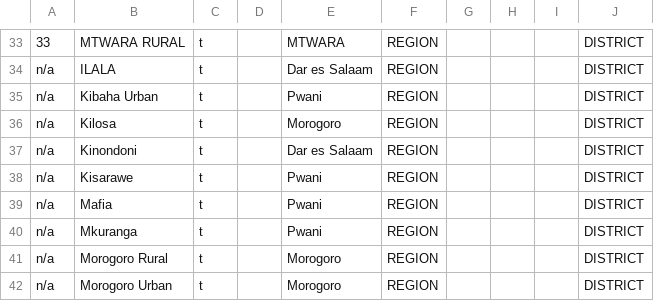
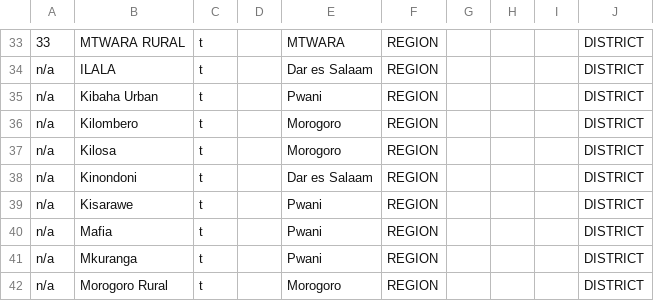
Before and after one commit to dimagi/logistics, a CSV file: static/tanzania/migration/all_facilities.csv, drawn as a sheet; only a part is shown, gaps mark what is left out; the shorter side is filled out with more unchanged rows; the diff names each change by its address in the sheet, - before the commit and + after, or states it on an @@ line.

Commit message:
add kilombero district

```diff
--- a/static/tanzania/migration/all_facilities.csv
+++ b/static/tanzania/migration/all_facilities.csv
+row 36: n/a | Kilombero | t |  | Morogoro | REGION |  |  |  | DISTRICT
```
